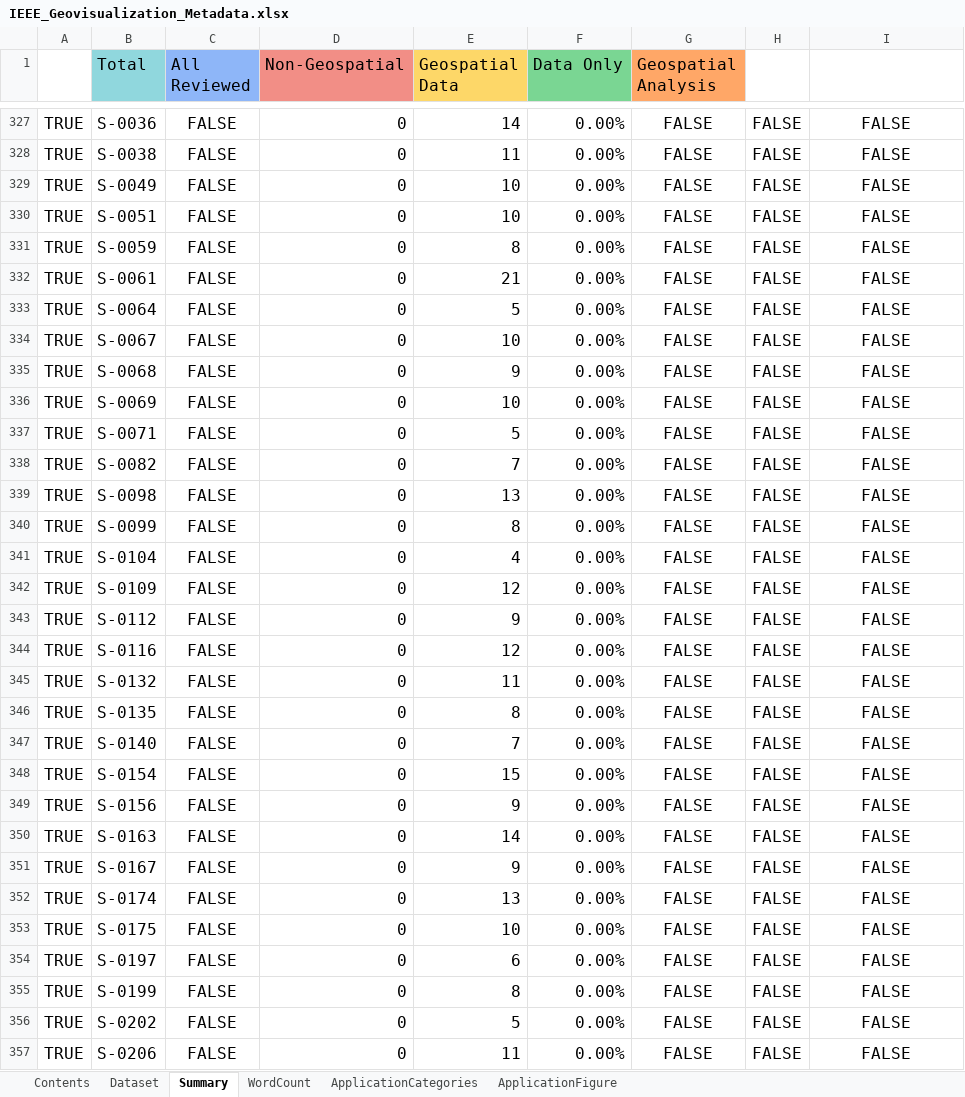
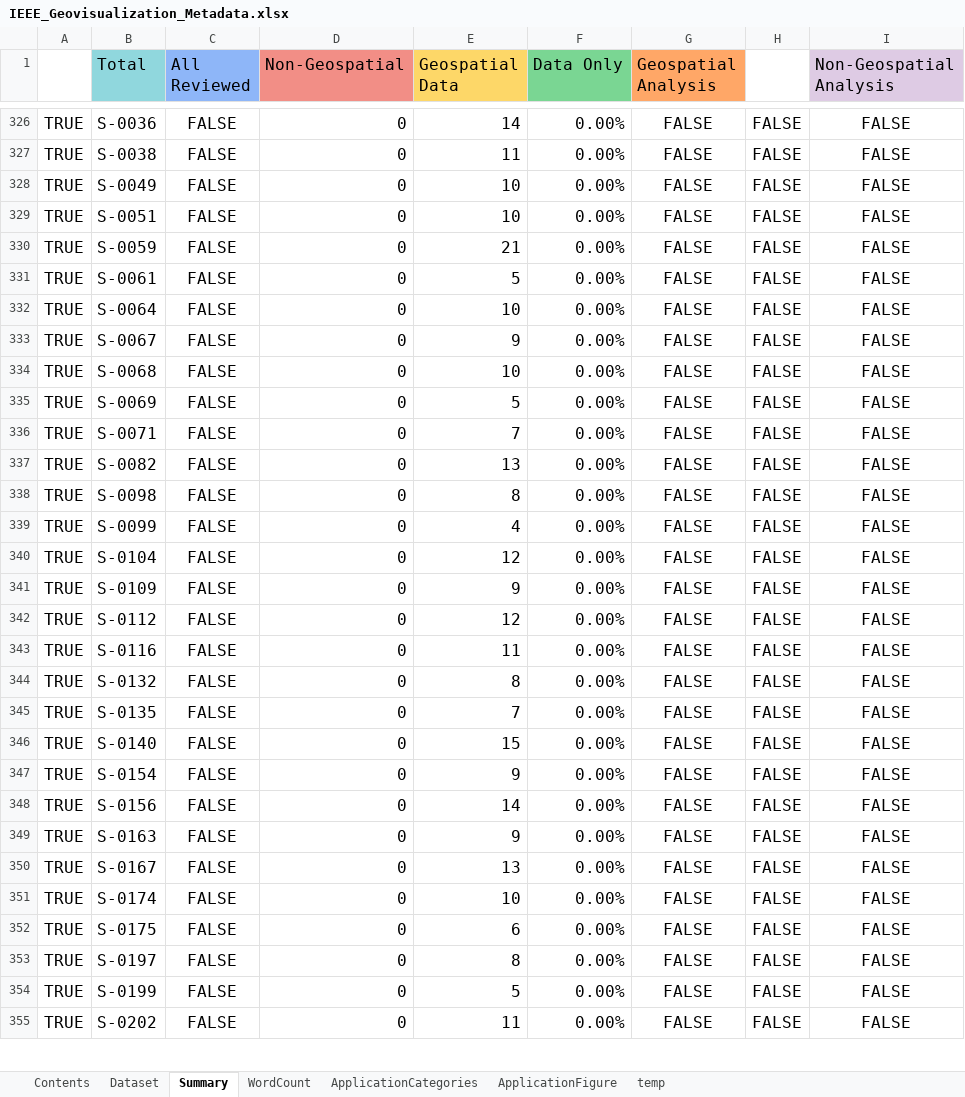
Before and after one commit to ajyoshizumi/IEEE_Geovisualization_Review, an Excel workbook: IEEE_Geovisualization_Metadata.xlsx, sheet Summary, drawn as a sheet; only a part is shown, gaps mark what is left out; values as stored, in another font and other column widths than the file's, no borders; charts and pictures and conditional formats not drawn; removed rows and columns are numbered as before the commit, all else as after; the diff covers the shown part only; the diff names each change by its address in the sheet, - before the commit and + after, or states it on an @@ line.

```diff
--- a/IEEE_Geovisualization_Metadata.xlsx (sheet Summary)
+++ b/IEEE_Geovisualization_Metadata.xlsx (sheet Summary)
+sheet tab: temp
-I1: (empty)
+I1: Non-Geospatial Analysis
-I1 fill: none
+I1 fill: #DECBE4
-row 331: TRUE | S-0059 | FALSE | 0 | 8 | 0.00% | FALSE | FALSE | FALSE
-B330 (Total): S-0061
+B330 (Total): S-0059
-B331 (Total): S-0064
+B331 (Total): S-0061
-B332 (Total): S-0067
+B332 (Total): S-0064
-B333 (Total): S-0068
+B333 (Total): S-0067
-B334 (Total): S-0069
+B334 (Total): S-0068
-B335 (Total): S-0071
+B335 (Total): S-0069
-B336 (Total): S-0082
+B336 (Total): S-0071
-B337 (Total): S-0098
+B337 (Total): S-0082
-B338 (Total): S-0099
+B338 (Total): S-0098
-B339 (Total): S-0104
+B339 (Total): S-0099
-B340 (Total): S-0109
+B340 (Total): S-0104
-B341 (Total): S-0112
+B341 (Total): S-0109
-B342 (Total): S-0116
+B342 (Total): S-0112
-B343 (Total): S-0132
+B343 (Total): S-0116
-B344 (Total): S-0135
+B344 (Total): S-0132
-B345 (Total): S-0140
+B345 (Total): S-0135
-B346 (Total): S-0154
+B346 (Total): S-0140
-B347 (Total): S-0156
+B347 (Total): S-0154
-B348 (Total): S-0163
+B348 (Total): S-0156
-B349 (Total): S-0167
+B349 (Total): S-0163
-B350 (Total): S-0174
+B350 (Total): S-0167
-B351 (Total): S-0175
+B351 (Total): S-0174
-B352 (Total): S-0197
+B352 (Total): S-0175
-B353 (Total): S-0199
+B353 (Total): S-0197
-B354 (Total): S-0202
+B354 (Total): S-0199
-B355 (Total): S-0206
+B355 (Total): S-0202
```
Also changed, not shown: 6 added rows, 5 removed rows, 138 edited cells and cell formats elsewhere in this sheet, sheet Dataset, sheet ApplicationCategories, sheet ApplicationFigure, sheet WordCount, formulas that keep their value, charts or pictures.
